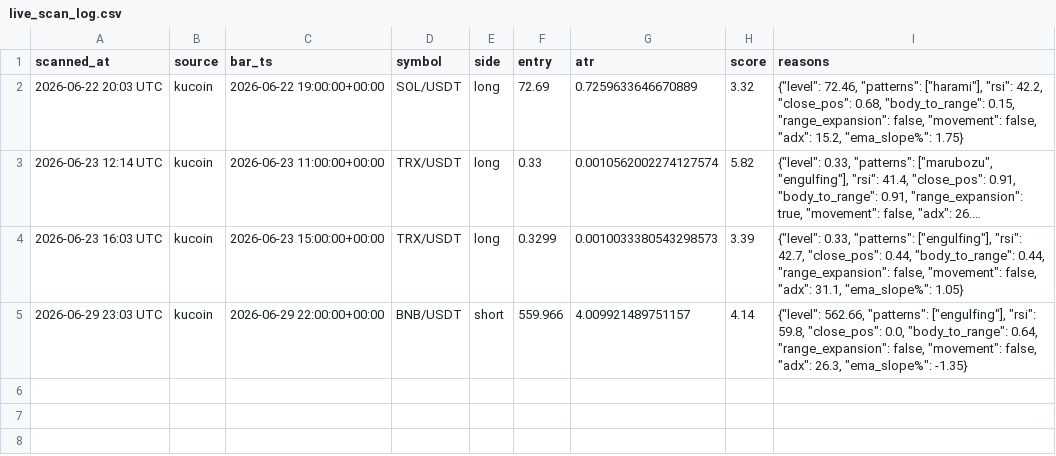
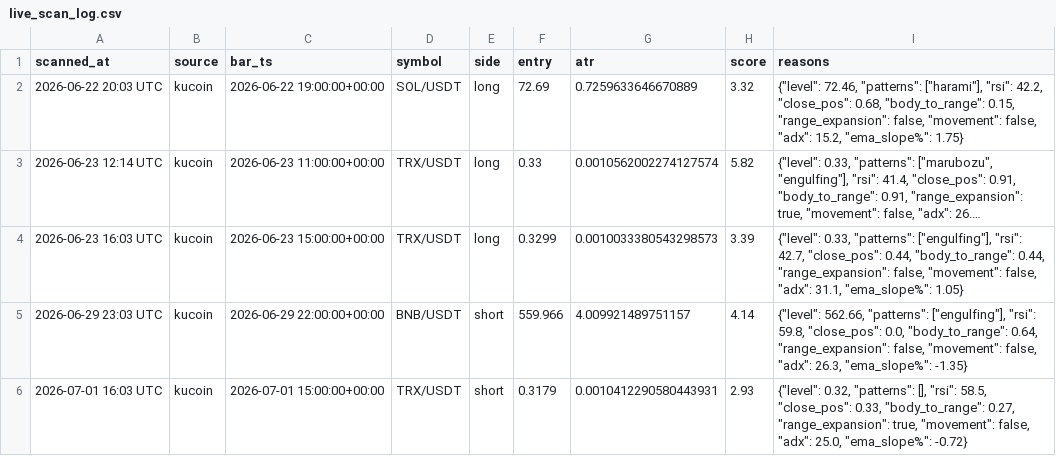
Before and after one commit to Jay2597/crypto-live-scan, a CSV file: results/live_scan_log.csv, drawn as a sheet; long unchanged cells end in ….

Commit message:
local scan batch 2026-07-01T17:09Z

```diff
--- a/results/live_scan_log.csv
+++ b/results/live_scan_log.csv
@@ -5 +5,2 @@ scanned_at,source,bar_ts,symbol,side,entry,atr,score,reasons
 2026-06-29 23:03 UTC,kucoin,2026-06-29 22:00:00+00:00,BNB/USDT,short,559.966,4.009921489751157,4.14,"{""level"": 562.66, ""patterns"": [""engulfing""], ""rsi"": 59.8, ""close_pos"": 0.0, ""body_to_range"": 0.64, ""range_expansion"": false, ""movement"": false, ""adx"": 26.3, ""ema_slope%"": -1.35}"
+2026-07-01 16:03 UTC,kucoin,2026-07-01 15:00:00+00:00,TRX/USDT,short,0.3179,0.0010412290580443931,2.93,"{""level"": 0.32, ""patterns"": [], ""rsi"": 58.5, ""close_pos"": 0.33, ""body_to_range"": 0.27, ""range_expansion"": true, ""movement"": false, ""adx"": 25.0, ""ema_slope%"": -0.72}"
```
Also changed, not shown: 5 other files.
